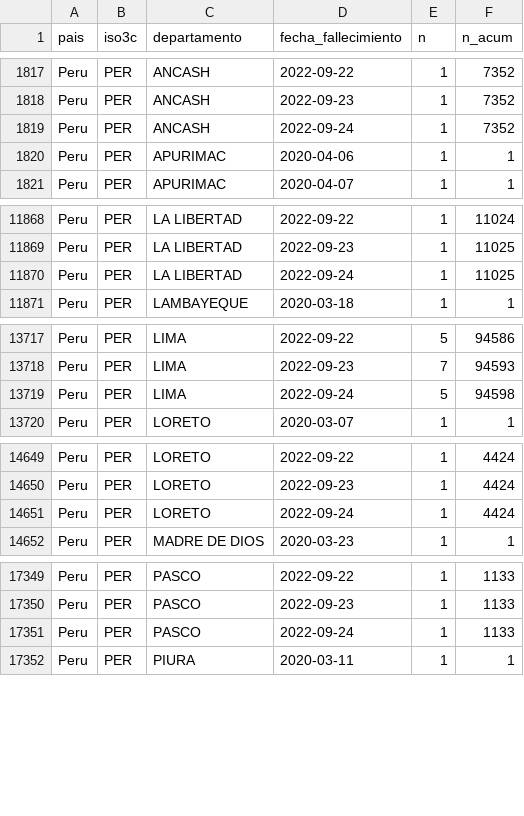
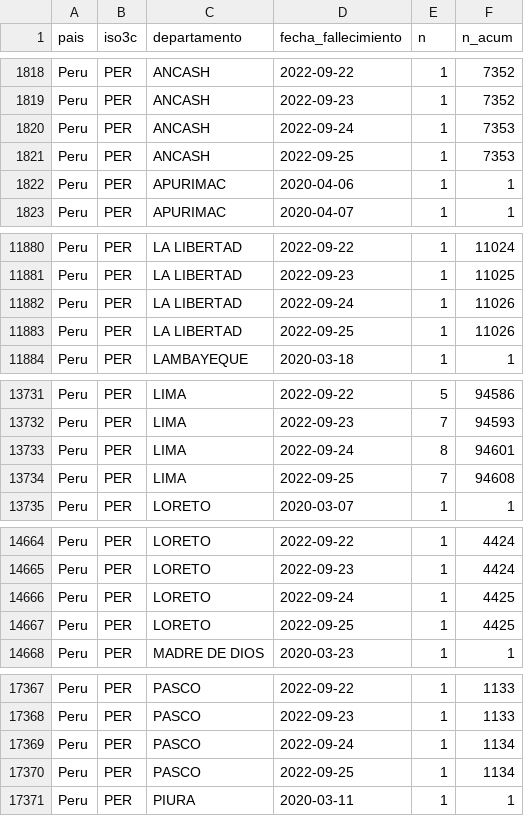
Before and after one commit to jmcastagnetto/covid-19-peru-limpiar-datos-minsa, a CSV file: datos/timeseries_fallecidos_departamento.csv, drawn as a sheet; only a part is shown, gaps mark what is left out; the diff covers the shown part only.

```diff
--- a/datos/timeseries_fallecidos_departamento.csv
+++ b/datos/timeseries_fallecidos_departamento.csv
@@ -1818,3 +1819,4 @@ Peru,PER,ANCASH,2022-09-22,1,7352
 Peru,PER,ANCASH,2022-09-23,1,7352
-Peru,PER,ANCASH,2022-09-24,1,7352
+Peru,PER,ANCASH,2022-09-24,1,7353
+Peru,PER,ANCASH,2022-09-25,1,7353
 Peru,PER,APURIMAC,2020-04-06,1,1
@@ -11869,3 +11881,4 @@ Peru,PER,LA LIBERTAD,2022-09-22,1,11024
 Peru,PER,LA LIBERTAD,2022-09-23,1,11025
-Peru,PER,LA LIBERTAD,2022-09-24,1,11025
+Peru,PER,LA LIBERTAD,2022-09-24,1,11026
+Peru,PER,LA LIBERTAD,2022-09-25,1,11026
 Peru,PER,LAMBAYEQUE,2020-03-18,1,1
@@ -13718,3 +13732,4 @@ Peru,PER,LIMA,2022-09-22,5,94586
 Peru,PER,LIMA,2022-09-23,7,94593
-Peru,PER,LIMA,2022-09-24,5,94598
+Peru,PER,LIMA,2022-09-24,8,94601
+Peru,PER,LIMA,2022-09-25,7,94608
 Peru,PER,LORETO,2020-03-07,1,1
@@ -14650,3 +14665,4 @@ Peru,PER,LORETO,2022-09-22,1,4424
 Peru,PER,LORETO,2022-09-23,1,4424
-Peru,PER,LORETO,2022-09-24,1,4424
+Peru,PER,LORETO,2022-09-24,1,4425
+Peru,PER,LORETO,2022-09-25,1,4425
 Peru,PER,MADRE DE DIOS,2020-03-23,1,1
@@ -17350,3 +17368,4 @@ Peru,PER,PASCO,2022-09-22,1,1133
 Peru,PER,PASCO,2022-09-23,1,1133
-Peru,PER,PASCO,2022-09-24,1,1133
+Peru,PER,PASCO,2022-09-24,1,1134
+Peru,PER,PASCO,2022-09-25,1,1134
 Peru,PER,PIURA,2020-03-11,1,1
```
Also changed, not shown: 20 added rows and 1 edited cell elsewhere in this file, datos/timeseries_fallecidos.csv, datos/timeseries_positivos.csv, 20 other files.
